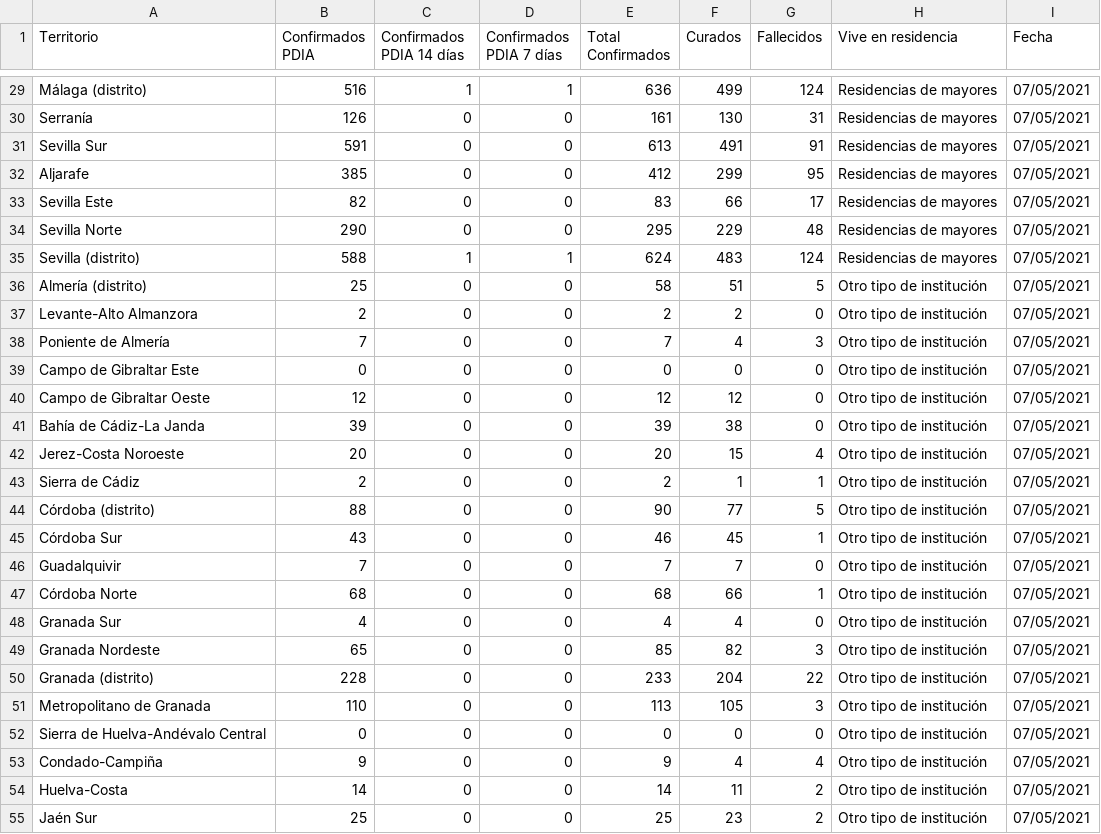
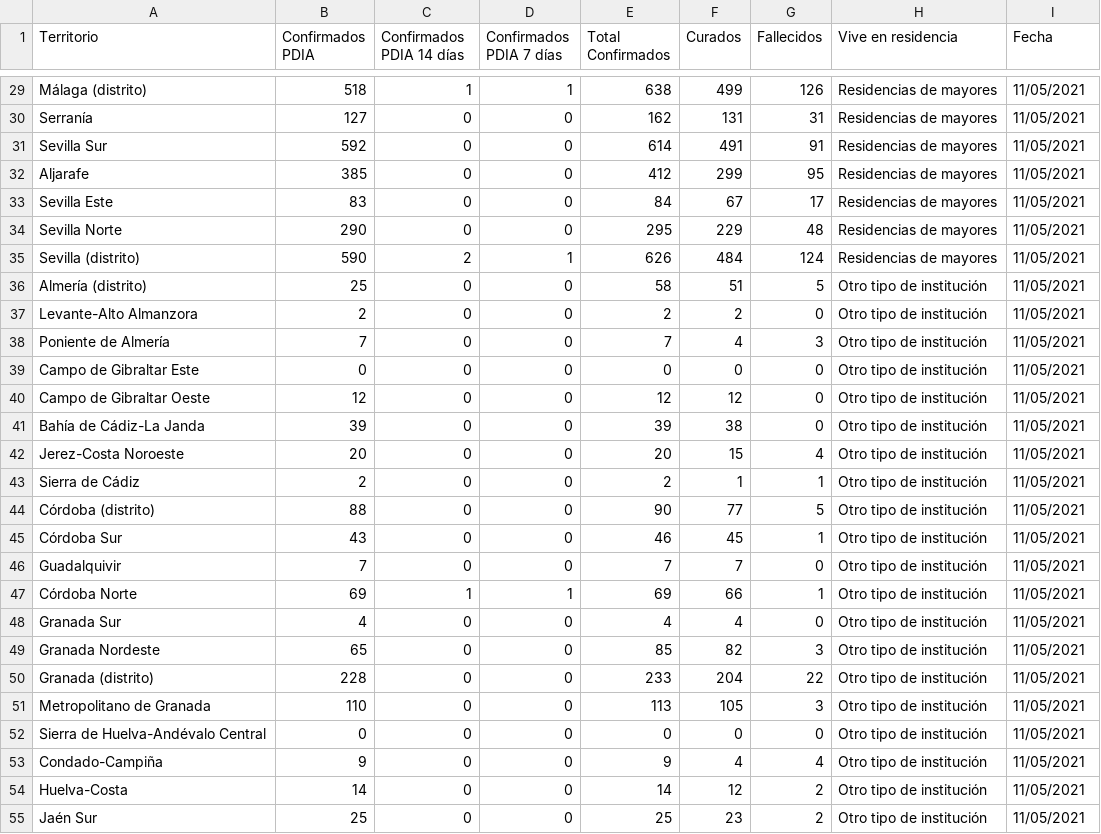
Before and after one commit to alonso-bh/TFG, a CSV file: datos/ayer/residencias_ayer.csv, drawn as a sheet; only a part is shown, gaps mark what is left out; the diff covers the shown part only.

```diff
--- a/datos/ayer/residencias_ayer.csv
+++ b/datos/ayer/residencias_ayer.csv
@@ -29,27 +29,27 @@
-"Málaga (distrito)";"516";"1";"1";"636";"499";"124";"Residencias de mayores";"07/05/2021"
-"Serranía";"126";"0";"0";"161";"130";"31";"Residencias de mayores";"07/05/2021"
-"Sevilla Sur";"591";"0";"0";"613";"491";"91";"Residencias de mayores";"07/05/2021"
-"Aljarafe";"385";"0";"0";"412";"299";"95";"Residencias de mayores";"07/05/2021"
-"Sevilla Este";"82";"0";"0";"83";"66";"17";"Residencias de mayores";"07/05/2021"
-"Sevilla Norte";"290";"0";"0";"295";"229";"48";"Residencias de mayores";"07/05/2021"
-"Sevilla (distrito)";"588";"1";"1";"624";"483";"124";"Residencias de mayores";"07/05/2021"
-"Almería (distrito)";"25";"0";"0";"58";"51";"5";"Otro tipo de institución";"07/05/2021"
-"Levante-Alto Almanzora";"2";"0";"0";"2";"2";"0";"Otro tipo de institución";"07/05/2021"
-"Poniente de Almería";"7";"0";"0";"7";"4";"3";"Otro tipo de institución";"07/05/2021"
-"Campo de Gibraltar Este";"0";"0";"0";"0";"0";"0";"Otro tipo de institución";"07/05/2021"
-"Campo de Gibraltar Oeste";"12";"0";"0";"12";"12";"0";"Otro tipo de institución";"07/05/2021"
-"Bahía de Cádiz-La Janda";"39";"0";"0";"39";"38";"0";"Otro tipo de institución";"07/05/2021"
-"Jerez-Costa Noroeste";"20";"0";"0";"20";"15";"4";"Otro tipo de institución";"07/05/2021"
-"Sierra de Cádiz";"2";"0";"0";"2";"1";"1";"Otro tipo de institución";"07/05/2021"
-"Córdoba (distrito)";"88";"0";"0";"90";"77";"5";"Otro tipo de institución";"07/05/2021"
-"Córdoba Sur";"43";"0";"0";"46";"45";"1";"Otro tipo de institución";"07/05/2021"
-"Guadalquivir";"7";"0";"0";"7";"7";"0";"Otro tipo de institución";"07/05/2021"
-"Córdoba Norte";"68";"0";"0";"68";"66";"1";"Otro tipo de institución";"07/05/2021"
-"Granada Sur";"4";"0";"0";"4";"4";"0";"Otro tipo de institución";"07/05/2021"
-"Granada Nordeste";"65";"0";"0";"85";"82";"3";"Otro tipo de institución";"07/05/2021"
-"Granada (distrito)";"228";"0";"0";"233";"204";"22";"Otro tipo de institución";"07/05/2021"
-"Metropolitano de Granada";"110";"0";"0";"113";"105";"3";"Otro tipo de institución";"07/05/2021"
-"Sierra de Huelva-Andévalo Central";"0";"0";"0";"0";"0";"0";"Otro tipo de institución";"07/05/2021"
-"Condado-Campiña";"9";"0";"0";"9";"4";"4";"Otro tipo de institución";"07/05/2021"
-"Huelva-Costa";"14";"0";"0";"14";"11";"2";"Otro tipo de institución";"07/05/2021"
-"Jaén Sur";"25";"0";"0";"25";"23";"2";"Otro tipo de institución";"07/05/2021"
+"Málaga (distrito)";"518";"1";"1";"638";"499";"126";"Residencias de mayores";"11/05/2021"
+"Serranía";"127";"0";"0";"162";"131";"31";"Residencias de mayores";"11/05/2021"
+"Sevilla Sur";"592";"0";"0";"614";"491";"91";"Residencias de mayores";"11/05/2021"
+"Aljarafe";"385";"0";"0";"412";"299";"95";"Residencias de mayores";"11/05/2021"
+"Sevilla Este";"83";"0";"0";"84";"67";"17";"Residencias de mayores";"11/05/2021"
+"Sevilla Norte";"290";"0";"0";"295";"229";"48";"Residencias de mayores";"11/05/2021"
+"Sevilla (distrito)";"590";"2";"1";"626";"484";"124";"Residencias de mayores";"11/05/2021"
+"Almería (distrito)";"25";"0";"0";"58";"51";"5";"Otro tipo de institución";"11/05/2021"
+"Levante-Alto Almanzora";"2";"0";"0";"2";"2";"0";"Otro tipo de institución";"11/05/2021"
+"Poniente de Almería";"7";"0";"0";"7";"4";"3";"Otro tipo de institución";"11/05/2021"
+"Campo de Gibraltar Este";"0";"0";"0";"0";"0";"0";"Otro tipo de institución";"11/05/2021"
+"Campo de Gibraltar Oeste";"12";"0";"0";"12";"12";"0";"Otro tipo de institución";"11/05/2021"
+"Bahía de Cádiz-La Janda";"39";"0";"0";"39";"38";"0";"Otro tipo de institución";"11/05/2021"
+"Jerez-Costa Noroeste";"20";"0";"0";"20";"15";"4";"Otro tipo de institución";"11/05/2021"
+"Sierra de Cádiz";"2";"0";"0";"2";"1";"1";"Otro tipo de institución";"11/05/2021"
+"Córdoba (distrito)";"88";"0";"0";"90";"77";"5";"Otro tipo de institución";"11/05/2021"
+"Córdoba Sur";"43";"0";"0";"46";"45";"1";"Otro tipo de institución";"11/05/2021"
+"Guadalquivir";"7";"0";"0";"7";"7";"0";"Otro tipo de institución";"11/05/2021"
+"Córdoba Norte";"69";"1";"1";"69";"66";"1";"Otro tipo de institución";"11/05/2021"
+"Granada Sur";"4";"0";"0";"4";"4";"0";"Otro tipo de institución";"11/05/2021"
+"Granada Nordeste";"65";"0";"0";"85";"82";"3";"Otro tipo de institución";"11/05/2021"
+"Granada (distrito)";"228";"0";"0";"233";"204";"22";"Otro tipo de institución";"11/05/2021"
+"Metropolitano de Granada";"110";"0";"0";"113";"105";"3";"Otro tipo de institución";"11/05/2021"
+"Sierra de Huelva-Andévalo Central";"0";"0";"0";"0";"0";"0";"Otro tipo de institución";"11/05/2021"
+"Condado-Campiña";"9";"0";"0";"9";"4";"4";"Otro tipo de institución";"11/05/2021"
+"Huelva-Costa";"14";"0";"0";"14";"12";"2";"Otro tipo de institución";"11/05/2021"
+"Jaén Sur";"25";"0";"0";"25";"23";"2";"Otro tipo de institución";"11/05/2021"
```
Also changed, not shown: 84 edited cells elsewhere in this file, datos/ayer/profesionales_ayer.csv, datos/ayer/residencias_edad_sexo_ayer.csv, 4 other files.
